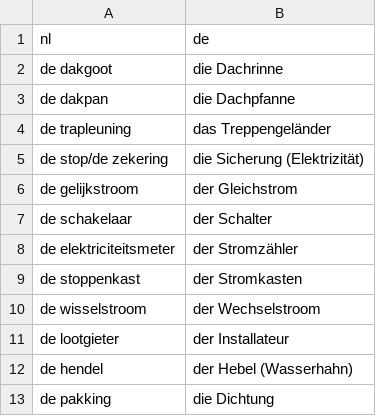
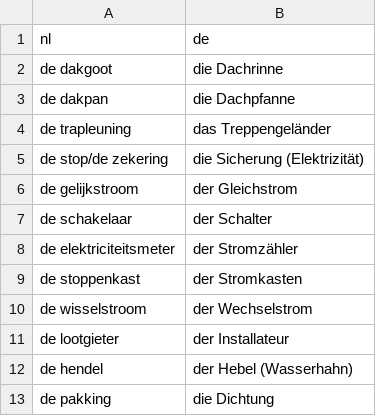
Before and after one commit to leonwatt2/vocab-backend, a CSV file: input/nederlands/huis.csv, drawn as a sheet; only a part is shown.

Commit message:
[AUTO] Update data

```diff
--- a/input/nederlands/huis.csv
+++ b/input/nederlands/huis.csv
@@ -9,3 +9,3 @@ de elektriciteitsmeter,der Stromzähler
 de stoppenkast,der Stromkasten
-de wisselstroom,der Wechselstroom
+de wisselstroom,der Wechselstrom
 de lootgieter,der Installateur
```
Also changed, not shown: 5 other files.
